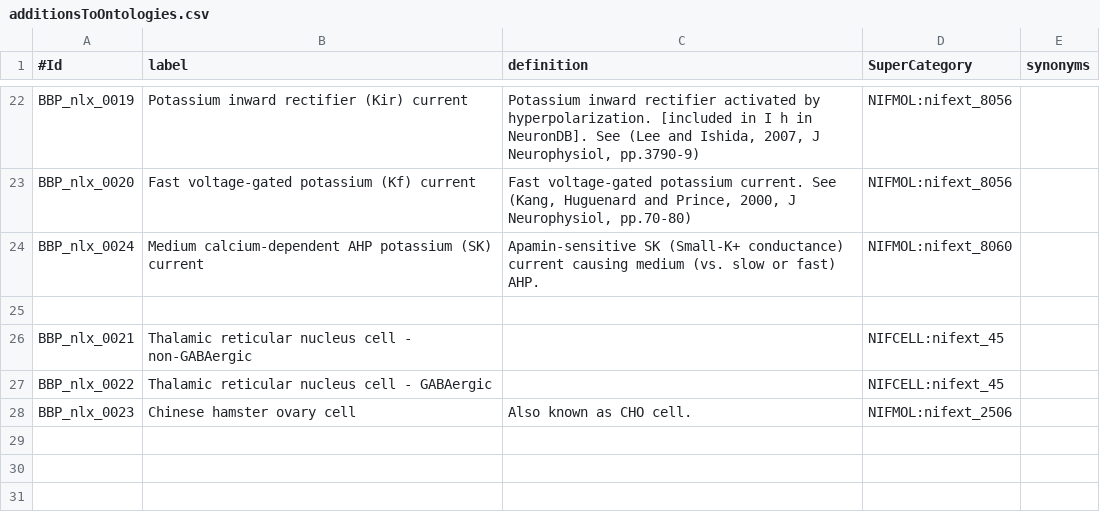
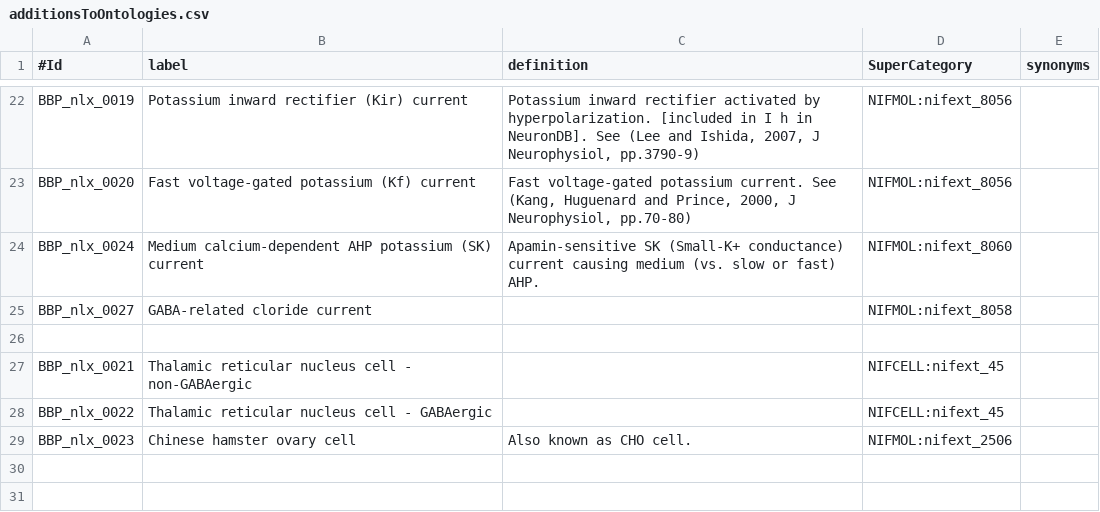
Before and after one commit to BlueBrain/nat, a CSV file: nat/additionsToOntologies.csv, drawn as a sheet; only a part is shown, gaps mark what is left out; the shorter side is filled out with more unchanged rows; the diff names each change by its address in the sheet, - before the commit and + after, or states it on an @@ line.

Commit message:
Adding a GABA-related chloride current term.

```diff
--- a/nat/additionsToOntologies.csv
+++ b/nat/additionsToOntologies.csv
+row 25: BBP_nlx_0027 | GABA-related cloride current |  | NIFMOL:nifext_8058
```
